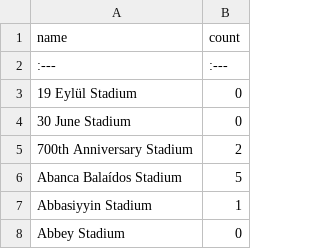
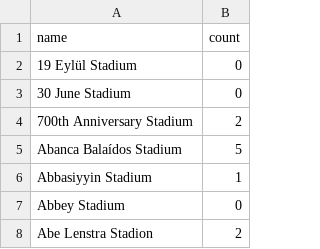
Before and after one commit to MrFizban/Assignment2, a CSV file: src/csv/query_13.csv, drawn as a sheet; only a part is shown; the shorter side is filled out with more unchanged rows; the diff names each change by its address in the sheet, - before the commit and + after, or states it on an @@ line.

```diff
--- a/src/csv/query_13.csv
+++ b/src/csv/query_13.csv
-row 2: :--- | :---
```
Also changed, not shown: 2 other files.
